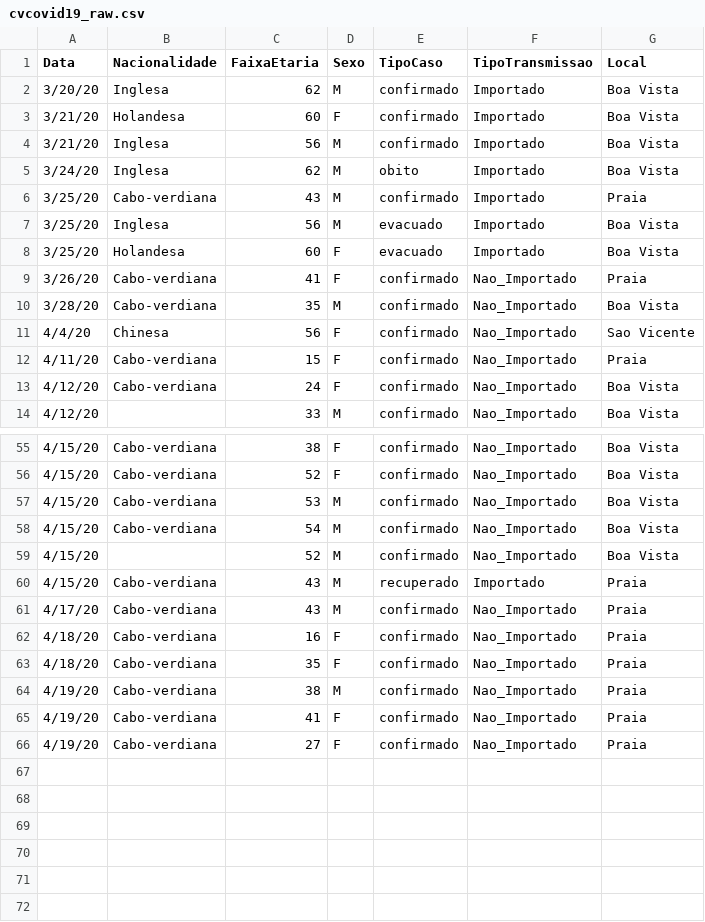
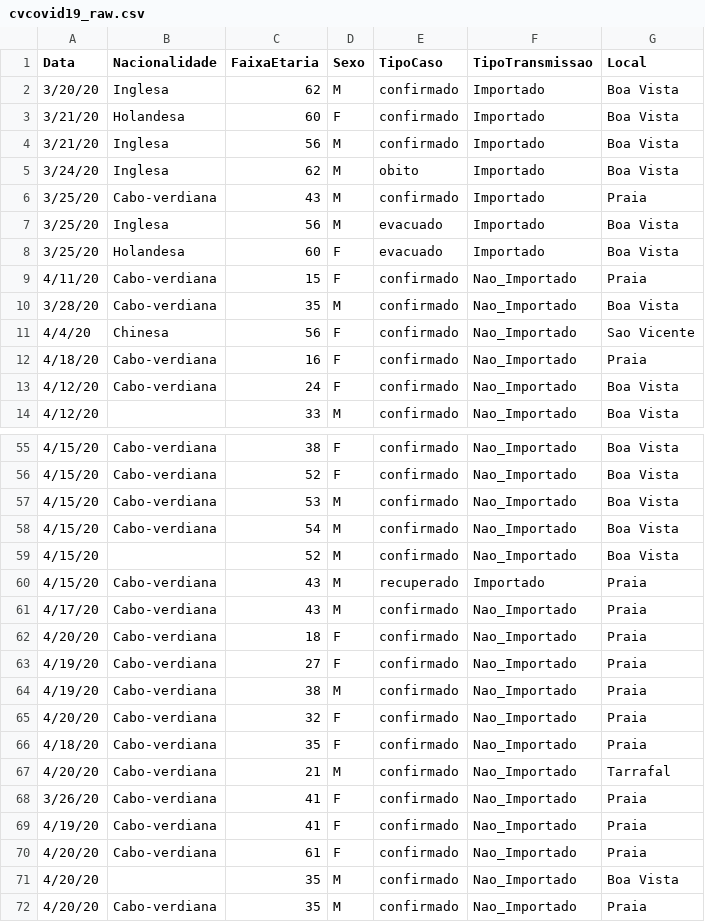
Before and after one commit to marovski/covid19cvdata, a CSV file: data-raw/csv/cvcovid19_raw.csv, drawn as a sheet; only a part is shown, gaps mark what is left out.

```diff
--- a/data-raw/csv/cvcovid19_raw.csv
+++ b/data-raw/csv/cvcovid19_raw.csv
@@ -8,6 +8,6 @@ Data,Nacionalidade,FaixaEtaria,Sexo,TipoCaso,TipoTransmissao,Local
 3/25/20,Holandesa,60,F,evacuado,Importado,Boa Vista
-3/26/20,Cabo-verdiana,41,F,confirmado,Nao_Importado,Praia
+4/11/20,Cabo-verdiana,15,F,confirmado,Nao_Importado,Praia
 3/28/20,Cabo-verdiana,35,M,confirmado,Nao_Importado,Boa Vista
 4/4/20,Chinesa,56,F,confirmado,Nao_Importado,Sao Vicente
-4/11/20,Cabo-verdiana,15,F,confirmado,Nao_Importado,Praia
+4/18/20,Cabo-verdiana,16,F,confirmado,Nao_Importado,Praia
 4/12/20,Cabo-verdiana,24,F,confirmado,Nao_Importado,Boa Vista
@@ -61,6 +61,12 @@ Data,Nacionalidade,FaixaEtaria,Sexo,TipoCaso,TipoTransmissao,Local
 4/17/20,Cabo-verdiana,43,M,confirmado,Nao_Importado,Praia
-4/18/20,Cabo-verdiana,16,F,confirmado,Nao_Importado,Praia
+4/20/20,Cabo-verdiana,18,F,confirmado,Nao_Importado,Praia
+4/19/20,Cabo-verdiana,27,F,confirmado,Nao_Importado,Praia
+4/19/20,Cabo-verdiana,38,M,confirmado,Nao_Importado,Praia
+4/20/20,Cabo-verdiana,32,F,confirmado,Nao_Importado,Praia
 4/18/20,Cabo-verdiana,35,F,confirmado,Nao_Importado,Praia
-4/19/20,Cabo-verdiana,38,M,confirmado,Nao_Importado,Praia
+4/20/20,Cabo-verdiana,21,M,confirmado,Nao_Importado,Tarrafal
+3/26/20,Cabo-verdiana,41,F,confirmado,Nao_Importado,Praia
 4/19/20,Cabo-verdiana,41,F,confirmado,Nao_Importado,Praia
-4/19/20,Cabo-verdiana,27,F,confirmado,Nao_Importado,Praia
+4/20/20,Cabo-verdiana,61,F,confirmado,Nao_Importado,Praia
+4/20/20,,35,M,confirmado,Nao_Importado,Boa Vista
+4/20/20,Cabo-verdiana,35,M,confirmado,Nao_Importado,Praia
```
Also changed, not shown: 2 other files.
